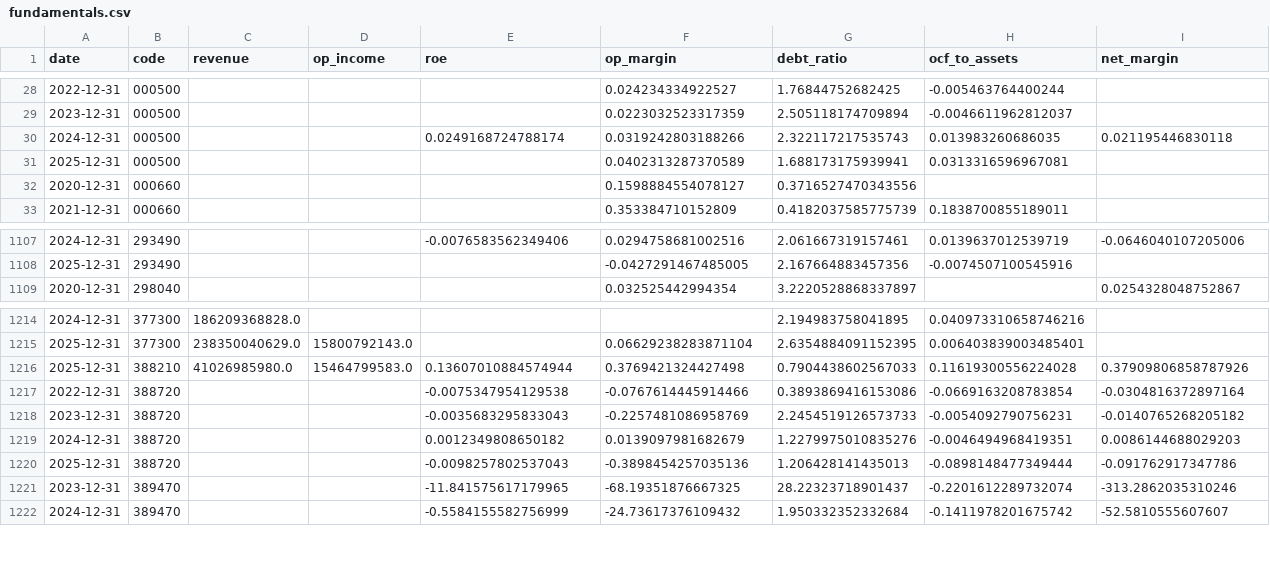
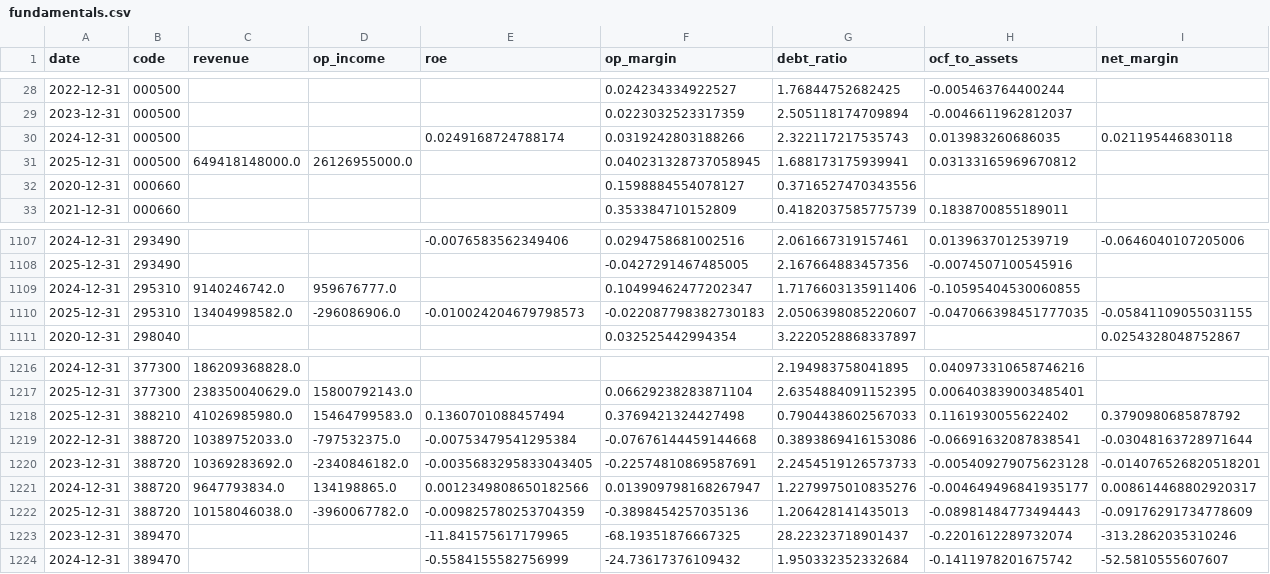
Before and after one commit to mandu965/lee_trader, a CSV file: data/fundamentals.csv, drawn as a sheet; only a part is shown, gaps mark what is left out; the diff covers the shown part only.

```diff
--- a/data/fundamentals.csv
+++ b/data/fundamentals.csv
@@ -30,3 +30,3 @@ date,code,revenue,op_income,roe,op_margin,debt_ratio,ocf_to_assets,net_margin
 2024-12-31,000500,,,0.0249168724788174,0.0319242803188266,2.322117217535743,0.013983260686035,0.021195446830118
-2025-12-31,000500,,,,0.0402313287370589,1.688173175939941,0.0313316596967081,
+2025-12-31,000500,649418148000.0,26126955000.0,,0.040231328737058945,1.688173175939941,0.03133165969670812,
 2020-12-31,000660,,,,0.1598884554078127,0.3716527470343556,,
@@ -1108,2 +1108,4 @@ date,code,revenue,op_income,roe,op_margin,debt_ratio,ocf_to_assets,net_margin
 2025-12-31,293490,,,,-0.0427291467485005,2.167664883457356,-0.0074507100545916,
+2024-12-31,295310,9140246742.0,959676777.0,,0.10499462477202347,1.7176603135911406,-0.10595404530060855,
+2025-12-31,295310,13404998582.0,-296086906.0,-0.010024204679798573,-0.022087798382730183,2.0506398085220607,-0.047066398451777035,-0.05841109055031155
 2020-12-31,298040,,,,0.032525442994354,3.2220528868337897,,0.0254328048752867
@@ -1215,7 +1217,7 @@ date,code,revenue,op_income,roe,op_margin,debt_ratio,ocf_to_assets,net_margin
 2025-12-31,377300,238350040629.0,15800792143.0,,0.06629238283871104,2.6354884091152395,0.006403839003485401,
-2025-12-31,388210,41026985980.0,15464799583.0,0.13607010884574944,0.3769421324427498,0.7904438602567033,0.11619300556224028,0.37909806858787926
-2022-12-31,388720,,,-0.0075347954129538,-0.0767614445914466,0.3893869416153086,-0.0669163208783854,-0.0304816372897164
-2023-12-31,388720,,,-0.0035683295833043,-0.2257481086958769,2.2454519126573733,-0.0054092790756231,-0.0140765268205182
-2024-12-31,388720,,,0.0012349808650182,0.0139097981682679,1.2279975010835276,-0.0046494968419351,0.0086144688029203
-2025-12-31,388720,,,-0.0098257802537043,-0.3898454257035136,1.206428141435013,-0.0898148477349444,-0.091762917347786
+2025-12-31,388210,41026985980.0,15464799583.0,0.1360701088457494,0.3769421324427498,0.7904438602567033,0.1161930055622402,0.3790980685878792
+2022-12-31,388720,10389752033.0,-797532375.0,-0.00753479541295384,-0.07676144459144668,0.3893869416153086,-0.06691632087838541,-0.03048163728971644
+2023-12-31,388720,10369283692.0,-2340846182.0,-0.0035683295833043405,-0.22574810869587691,2.2454519126573733,-0.005409279075623128,-0.014076526820518201
+2024-12-31,388720,9647793834.0,134198865.0,0.0012349808650182566,0.013909798168267947,1.2279975010835276,-0.004649496841935177,0.008614468802920317
+2025-12-31,388720,10158046038.0,-3960067782.0,-0.009825780253704359,-0.3898454257035136,1.206428141435013,-0.08981484773494443,-0.09176291734778609
 2023-12-31,389470,,,-11.841575617179965,-68.19351876667325,28.22323718901437,-0.2201612289732074,-313.2862035310246
```
Also changed, not shown: 17 edited cells elsewhere in this file, 36 other files.
